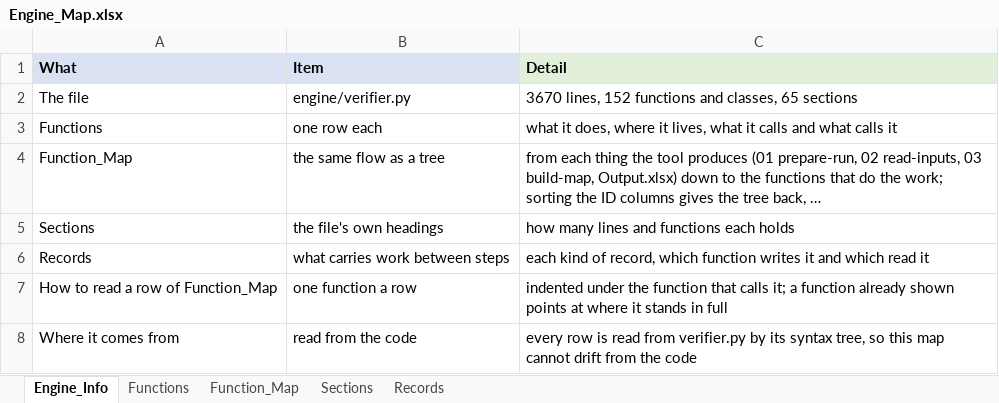
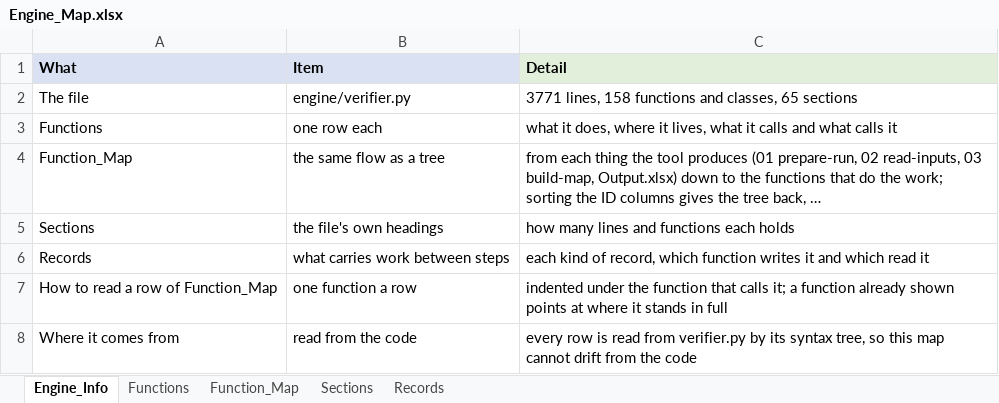
Before and after one commit to khruangbin007/verifier_simpler, an Excel workbook: Engine_Map.xlsx, sheet Engine_Info, drawn as a sheet; values as stored, in another font and other column widths than the file's, no borders; the diff names each change by its address in the sheet, - before the commit and + after, or states it on an @@ line.

```diff
--- a/Engine_Map.xlsx (sheet Engine_Info)
+++ b/Engine_Map.xlsx (sheet Engine_Info)
-C2 (Detail): 3670 lines, 152 functions and…
+C2 (Detail): 3771 lines, 158 functions and…
```
Also changed, not shown: sheet Function_Map, sheet Functions, sheet Sections, 5 other files.
